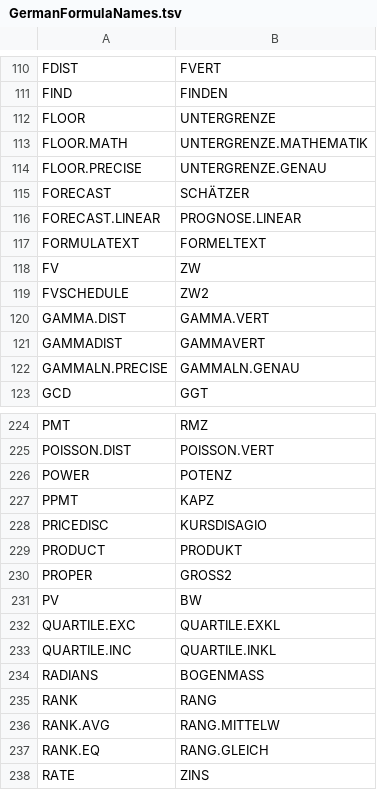
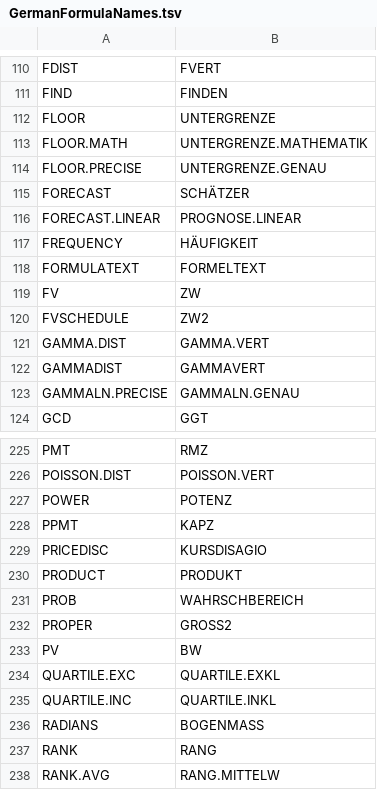
Before and after one commit to CompuMasterGmbH/CompuMaster.Excel, a TSV file: ExcelOps-OpenXml/GermanFormulaNames.tsv, drawn as a sheet; only a part is shown, gaps mark what is left out; the shorter side is filled out with more unchanged rows.

```diff
--- a/ExcelOps-OpenXml/GermanFormulaNames.tsv
+++ b/ExcelOps-OpenXml/GermanFormulaNames.tsv
@@ -116,2 +116,3 @@ FORECAST	SCHÄTZER
 FORECAST.LINEAR	PROGNOSE.LINEAR
+FREQUENCY	HÄUFIGKEIT
 FORMULATEXT	FORMELTEXT
@@ -229,2 +230,3 @@ PRICEDISC	KURSDISAGIO
 PRODUCT	PRODUKT
+PROB	WAHRSCHBEREICH
 PROPER	GROSS2
```
Also changed, not shown: tools/excel-function-catalog.csv, 8 other files.
